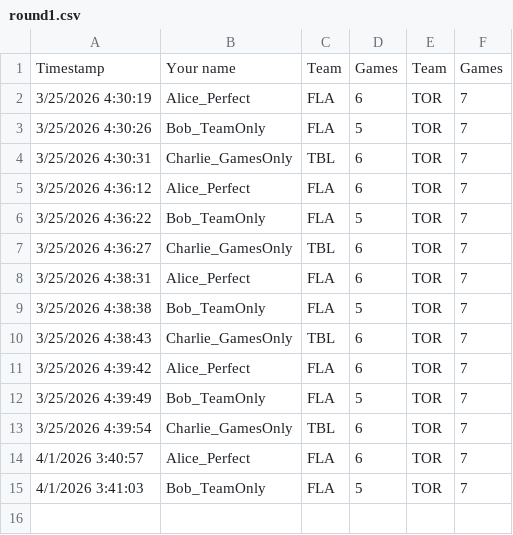
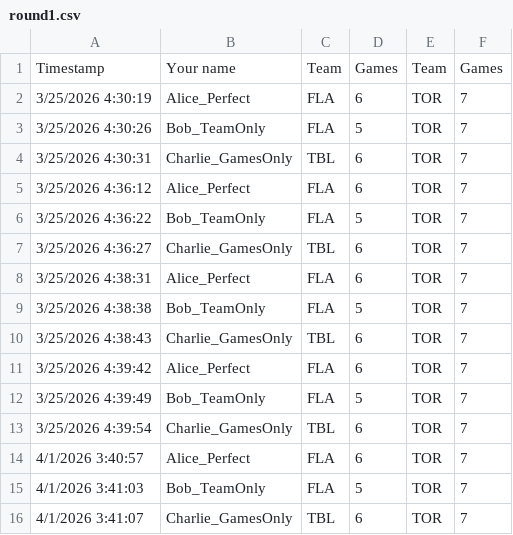
Before and after one commit to marc2982/marc2982.github.io, a CSV file: playoffs/data/archive/3000/round1.csv, drawn as a sheet.

Commit message:
Picks submission: Charlie_GamesOnly

```diff
--- a/playoffs/data/archive/3000/round1.csv
+++ b/playoffs/data/archive/3000/round1.csv
@@ -15 +15,2 @@ Timestamp,Your name,Team,Games,Team,Games
 4/1/2026 3:41:03,Bob_TeamOnly,FLA,5,TOR,7
+4/1/2026 3:41:07,Charlie_GamesOnly,TBL,6,TOR,7
```
